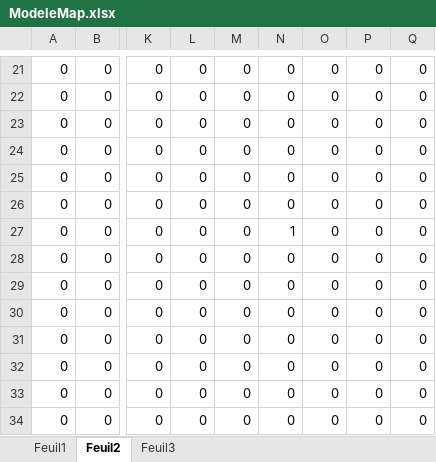
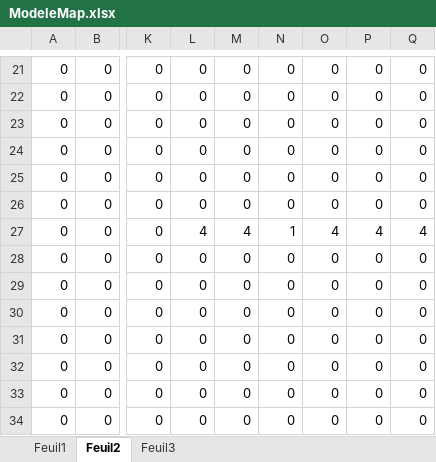
Before and after one commit to BurkhalterY/PAC-MAN, an Excel workbook: res/maps/original/ModeleMap.xlsx, sheet Feuil2, drawn as a sheet; only a part is shown, gaps mark what is left out; values as stored, in another font and other column widths than the file's, no borders; the diff names each change by its address in the sheet, - before the commit and + after, or states it on an @@ line.

```diff
--- a/res/maps/original/ModeleMap.xlsx (sheet Feuil2)
+++ b/res/maps/original/ModeleMap.xlsx (sheet Feuil2)
-L27: 0
+L27: 4
-M27: 0
+M27: 4
-O27: 0
+O27: 4
-P27: 0
+P27: 4
-Q27: 0
+Q27: 4
```
Also changed, not shown: 29 other files.
